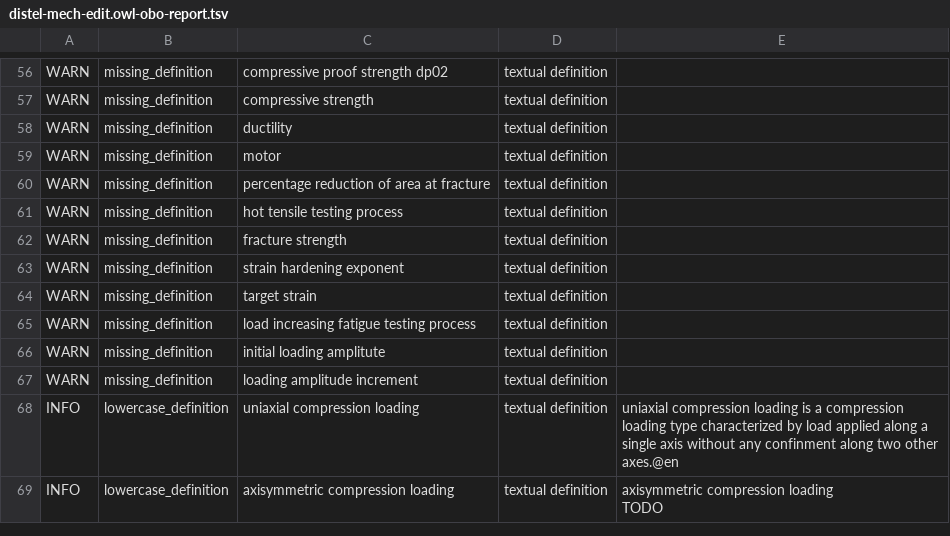
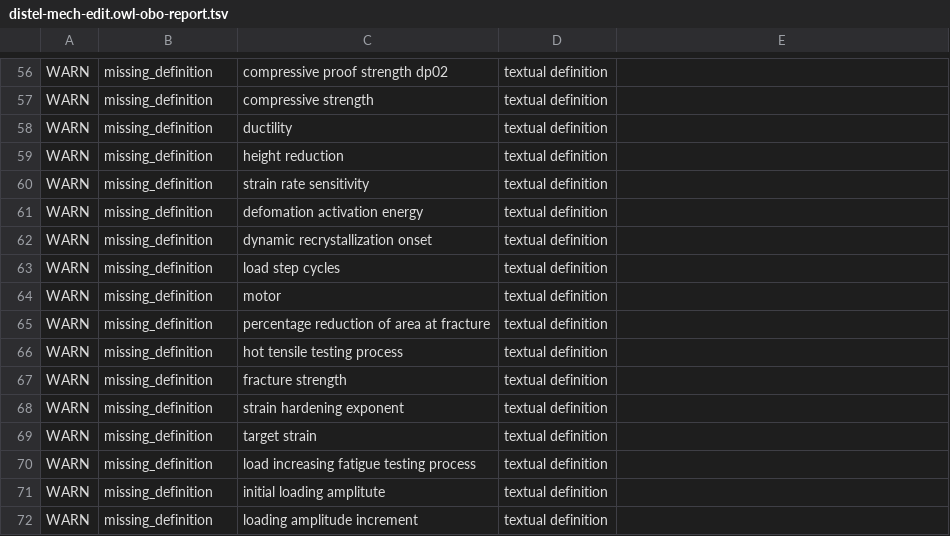
Before and after one commit to materialdigital/DiStEL-Mechanical-Testing-Ontology, a TSV file: src/ontology/reports/distel-mech-edit.owl-obo-report.tsv, drawn as a sheet; only a part is shown, gaps mark what is left out.

```diff
--- a/src/ontology/reports/distel-mech-edit.owl-obo-report.tsv
+++ b/src/ontology/reports/distel-mech-edit.owl-obo-report.tsv
@@ -58,2 +58,7 @@ WARN	missing_definition	compressive strength	textual definition
 WARN	missing_definition	ductility	textual definition	
+WARN	missing_definition	height reduction	textual definition	
+WARN	missing_definition	strain rate sensitivity	textual definition	
+WARN	missing_definition	defomation activation energy	textual definition	
+WARN	missing_definition	dynamic recrystallization onset	textual definition	
+WARN	missing_definition	load step cycles	textual definition	
 WARN	missing_definition	motor	textual definition	
@@ -67,4 +72 @@ WARN	missing_definition	initial loading amplitute	textual definition
 WARN	missing_definition	loading amplitude increment	textual definition	
-INFO	lowercase_definition	uniaxial compression loading	textual definition	uniaxial compression loading is a compression loading type characterized by load applied along a single axis without any confinment along two other axes.@en
-INFO	lowercase_definition	axisymmetric compression loading	textual definition	"axisymmetric compression loading
-TODO"
```
Also changed, not shown: 19 other files.
